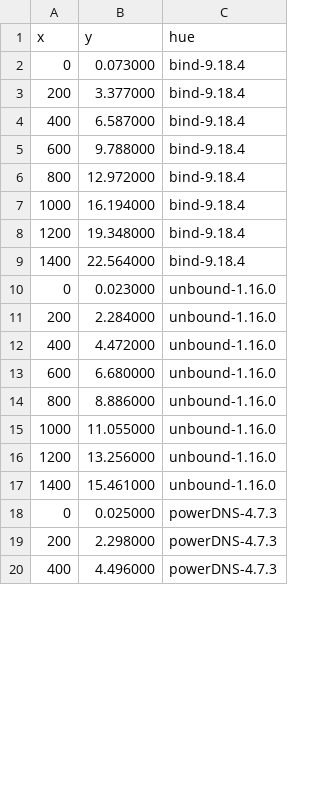
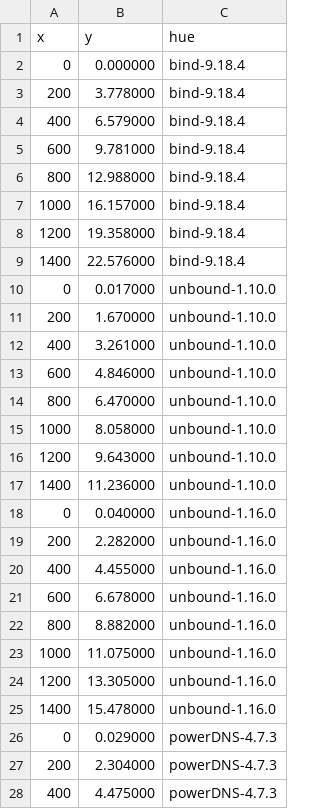
Before and after one commit to jaymoneyjay/dns-testbed, a CSV file: results/slowDNS+CNAME+scrubbing/data.csv, drawn as a sheet; only a part is shown; the diff covers the shown part only.

```diff
--- a/results/slowDNS+CNAME+scrubbing/data.csv
+++ b/results/slowDNS+CNAME+scrubbing/data.csv
@@ -1,20 +1,28 @@
 x,y,hue
-0,0.073000,bind-9.18.4
-200,3.377000,bind-9.18.4
-400,6.587000,bind-9.18.4
-600,9.788000,bind-9.18.4
-800,12.972000,bind-9.18.4
-1000,16.194000,bind-9.18.4
-1200,19.348000,bind-9.18.4
-1400,22.564000,bind-9.18.4
-0,0.023000,unbound-1.16.0
-200,2.284000,unbound-1.16.0
-400,4.472000,unbound-1.16.0
-600,6.680000,unbound-1.16.0
-800,8.886000,unbound-1.16.0
-1000,11.055000,unbound-1.16.0
-1200,13.256000,unbound-1.16.0
-1400,15.461000,unbound-1.16.0
-0,0.025000,powerDNS-4.7.3
-200,2.298000,powerDNS-4.7.3
-400,4.496000,powerDNS-4.7.3
+0,0.000000,bind-9.18.4
+200,3.778000,bind-9.18.4
+400,6.579000,bind-9.18.4
+600,9.781000,bind-9.18.4
+800,12.988000,bind-9.18.4
+1000,16.157000,bind-9.18.4
+1200,19.358000,bind-9.18.4
+1400,22.576000,bind-9.18.4
+0,0.017000,unbound-1.10.0
+200,1.670000,unbound-1.10.0
+400,3.261000,unbound-1.10.0
+600,4.846000,unbound-1.10.0
+800,6.470000,unbound-1.10.0
+1000,8.058000,unbound-1.10.0
+1200,9.643000,unbound-1.10.0
+1400,11.236000,unbound-1.10.0
+0,0.040000,unbound-1.16.0
+200,2.282000,unbound-1.16.0
+400,4.455000,unbound-1.16.0
+600,6.678000,unbound-1.16.0
+800,8.882000,unbound-1.16.0
+1000,11.075000,unbound-1.16.0
+1200,13.305000,unbound-1.16.0
+1400,15.478000,unbound-1.16.0
+0,0.029000,powerDNS-4.7.3
+200,2.304000,powerDNS-4.7.3
+400,4.475000,powerDNS-4.7.3
```
Also changed, not shown: 8 removed rows and 5 edited cells elsewhere in this file, results/slowDNS+DNAME+scrubbing/data.csv, results/subquery+DNAME/data.csv, 12 other files.
